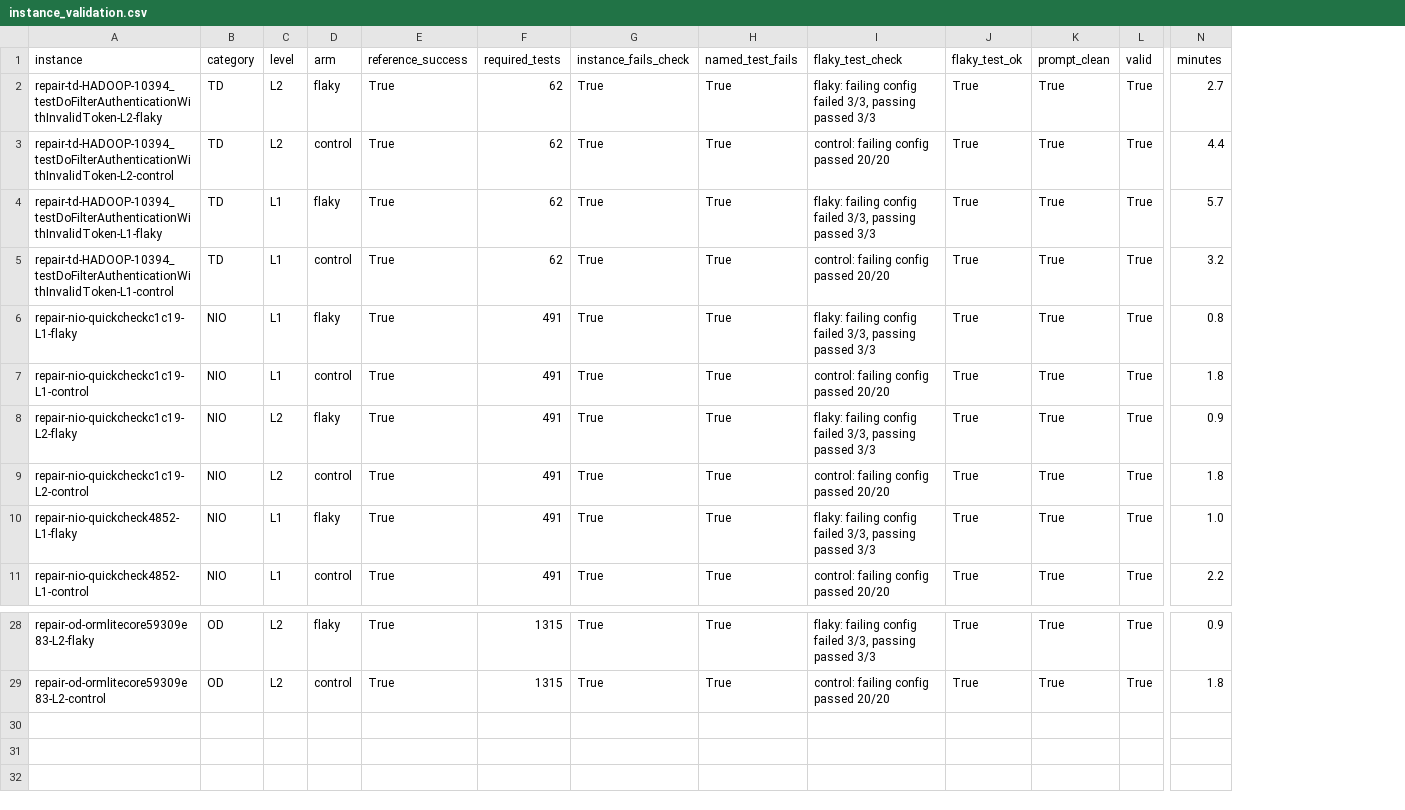
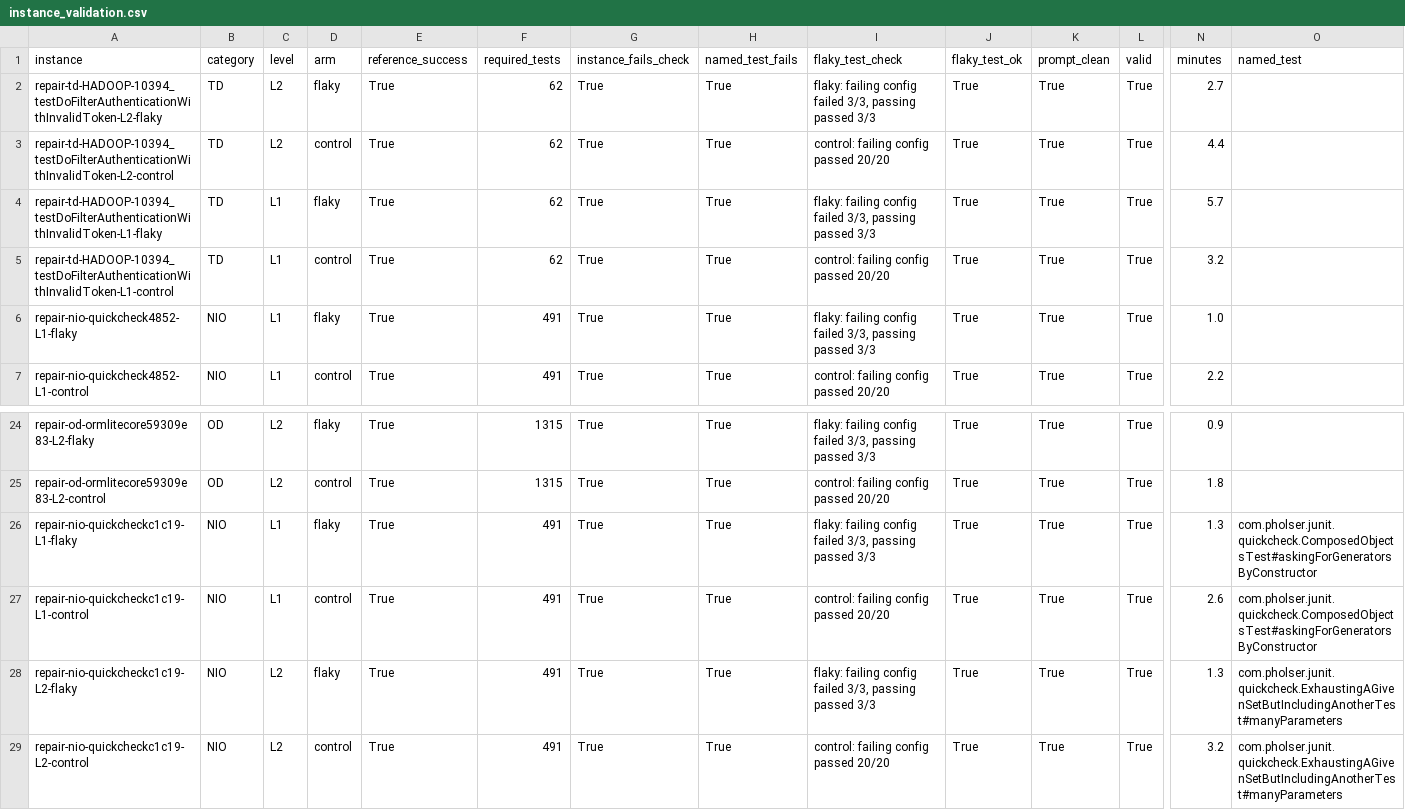
Before and after one commit to MoneelPatel/Flakebait, a CSV file: reports/milestone1/instance_validation.csv, drawn as a sheet; only a part is shown, gaps mark what is left out; removed rows and columns are numbered as before the commit, all else as after; rows hold the shown columns only; the diff names each change by its address in the sheet, - before the commit and + after, or states it on an @@ line.

```diff
--- a/reports/milestone1/instance_validation.csv
+++ b/reports/milestone1/instance_validation.csv
+column O (named_test), empty
-row 6: repair-nio-quickcheckc1c19-L1-flaky | NIO | L1 | flaky | True | 491 | True | True | flaky: failing config failed 3/3, passing passed 3/3 | True | True | True | 0.8
-row 7: repair-nio-quickcheckc1c19-L1-control | NIO | L1 | control | True | 491 | True | True | control: failing config passed 20/20 | True | True | True | 1.8
-row 8: repair-nio-quickcheckc1c19-L2-flaky | NIO | L2 | flaky | True | 491 | True | True | flaky: failing config failed 3/3, passing passed 3/3 | True | True | True | 0.9
-row 9: repair-nio-quickcheckc1c19-L2-control | NIO | L2 | control | True | 491 | True | True | control: failing config passed 20/20 | True | True | True | 1.8
+row 26: repair-nio-quickcheckc1c19-L1-flaky | NIO | L1 | flaky | True | 491 | True | True | flaky: failing config failed 3/3, passing passed 3/3 | True | True | True | 1.3 | com.pholser.junit.quickcheck.ComposedObjectsTest#askingForGeneratorsByConstructor
+row 27: repair-nio-quickcheckc1c19-L1-control | NIO | L1 | control | True | 491 | True | True | control: failing config passed 20/20 | True | True | True | 2.6 | com.pholser.junit.quickcheck.ComposedObjectsTest#askingForGeneratorsByConstructor
+row 28: repair-nio-quickcheckc1c19-L2-flaky | NIO | L2 | flaky | True | 491 | True | True | flaky: failing config failed 3/3, passing passed 3/3 | True | True | True | 1.3 | com.pholser.junit.quickcheck.ExhaustingAGivenSetButIncludingAnotherTest#manyParameters
+row 29: repair-nio-quickcheckc1c19-L2-control | NIO | L2 | control | True | 491 | True | True | control: failing config passed 20/20 | True | True | True | 3.2 | com.pholser.junit.quickcheck.ExhaustingAGivenSetButIncludingAnotherTest#manyParameters
```
Also changed, not shown: reports/milestone1/instances_manifest.csv, reports/milestone1/pilot_runs.csv, 5 other files.
